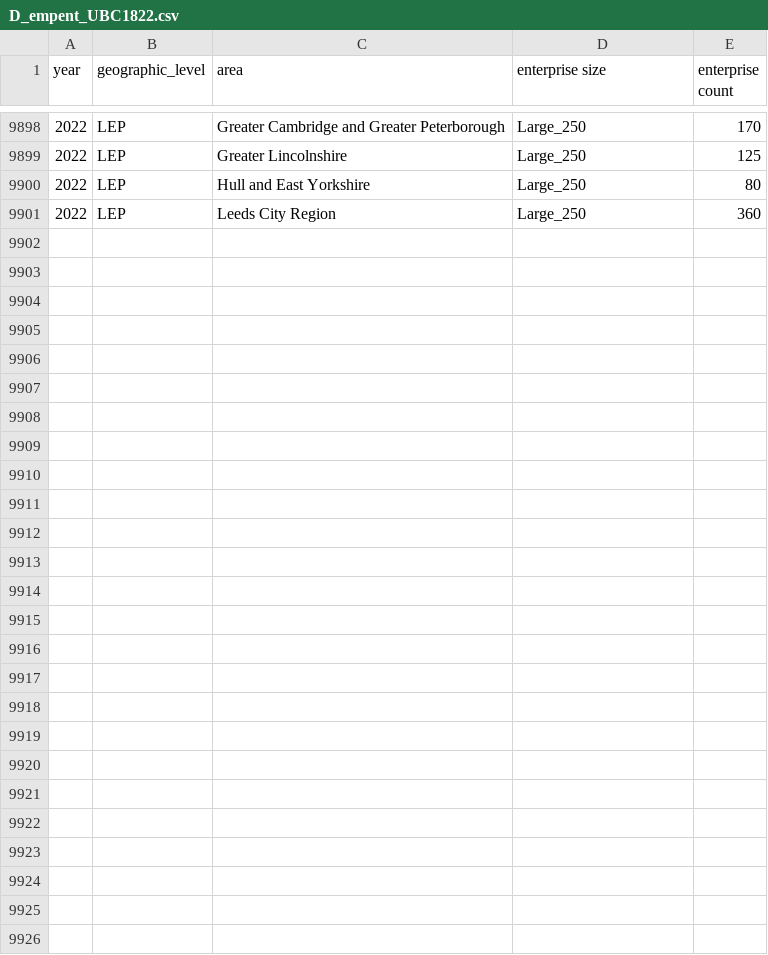
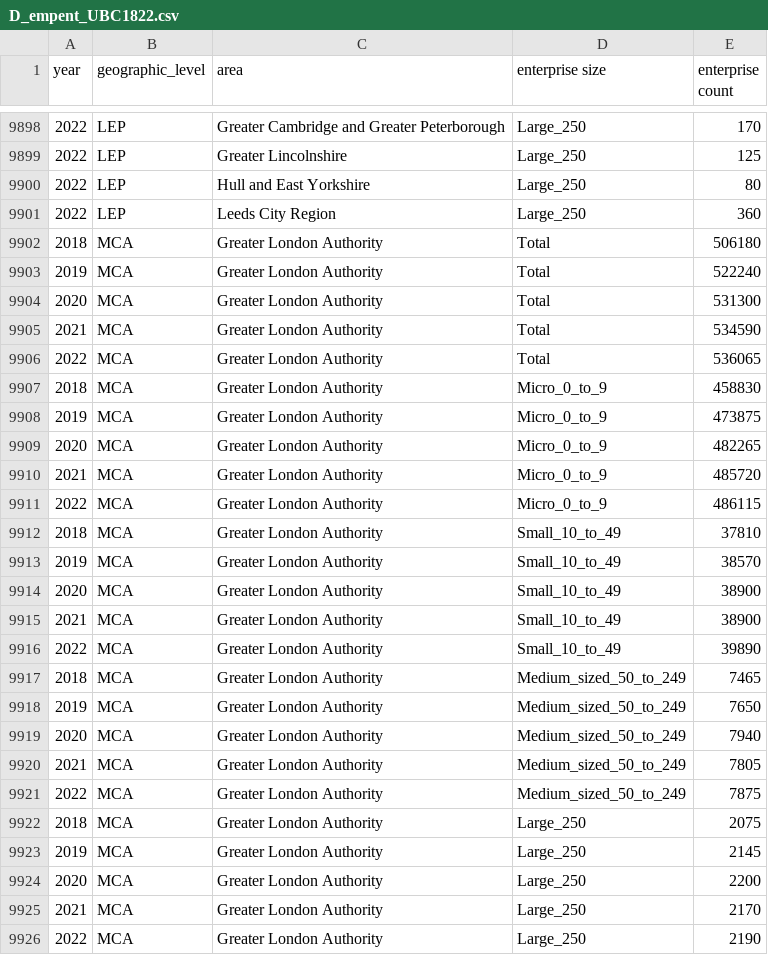
Before and after one commit to dfe-analytical-services/lsip_dashboard, a CSV file: Data/AppData/D_empent_UBC1822.csv, drawn as a sheet; only a part is shown, gaps mark what is left out.

```diff
--- a/Data/AppData/D_empent_UBC1822.csv
+++ b/Data/AppData/D_empent_UBC1822.csv
@@ -9901 +9901,26 @@
 "2022","LEP","Leeds City Region","Large_250","360"
+"2018","MCA","Greater London Authority","Total","506180"
+"2019","MCA","Greater London Authority","Total","522240"
+"2020","MCA","Greater London Authority","Total","531300"
+"2021","MCA","Greater London Authority","Total","534590"
+"2022","MCA","Greater London Authority","Total","536065"
+"2018","MCA","Greater London Authority","Micro_0_to_9","458830"
+"2019","MCA","Greater London Authority","Micro_0_to_9","473875"
+"2020","MCA","Greater London Authority","Micro_0_to_9","482265"
+"2021","MCA","Greater London Authority","Micro_0_to_9","485720"
+"2022","MCA","Greater London Authority","Micro_0_to_9","486115"
+"2018","MCA","Greater London Authority","Small_10_to_49","37810"
+"2019","MCA","Greater London Authority","Small_10_to_49","38570"
+"2020","MCA","Greater London Authority","Small_10_to_49","38900"
+"2021","MCA","Greater London Authority","Small_10_to_49","38900"
+"2022","MCA","Greater London Authority","Small_10_to_49","39890"
+"2018","MCA","Greater London Authority","Medium_sized_50_to_249","7465"
+"2019","MCA","Greater London Authority","Medium_sized_50_to_249","7650"
+"2020","MCA","Greater London Authority","Medium_sized_50_to_249","7940"
+"2021","MCA","Greater London Authority","Medium_sized_50_to_249","7805"
+"2022","MCA","Greater London Authority","Medium_sized_50_to_249","7875"
+"2018","MCA","Greater London Authority","Large_250","2075"
+"2019","MCA","Greater London Authority","Large_250","2145"
+"2020","MCA","Greater London Authority","Large_250","2200"
+"2021","MCA","Greater London Authority","Large_250","2170"
+"2022","MCA","Greater London Authority","Large_250","2190"
```
Also changed, not shown: Data/AppData/C_Achieve_ILR1621_max_min.csv, Data/AppData/C_EmpRate_APS1822.csv, 15 other files.
